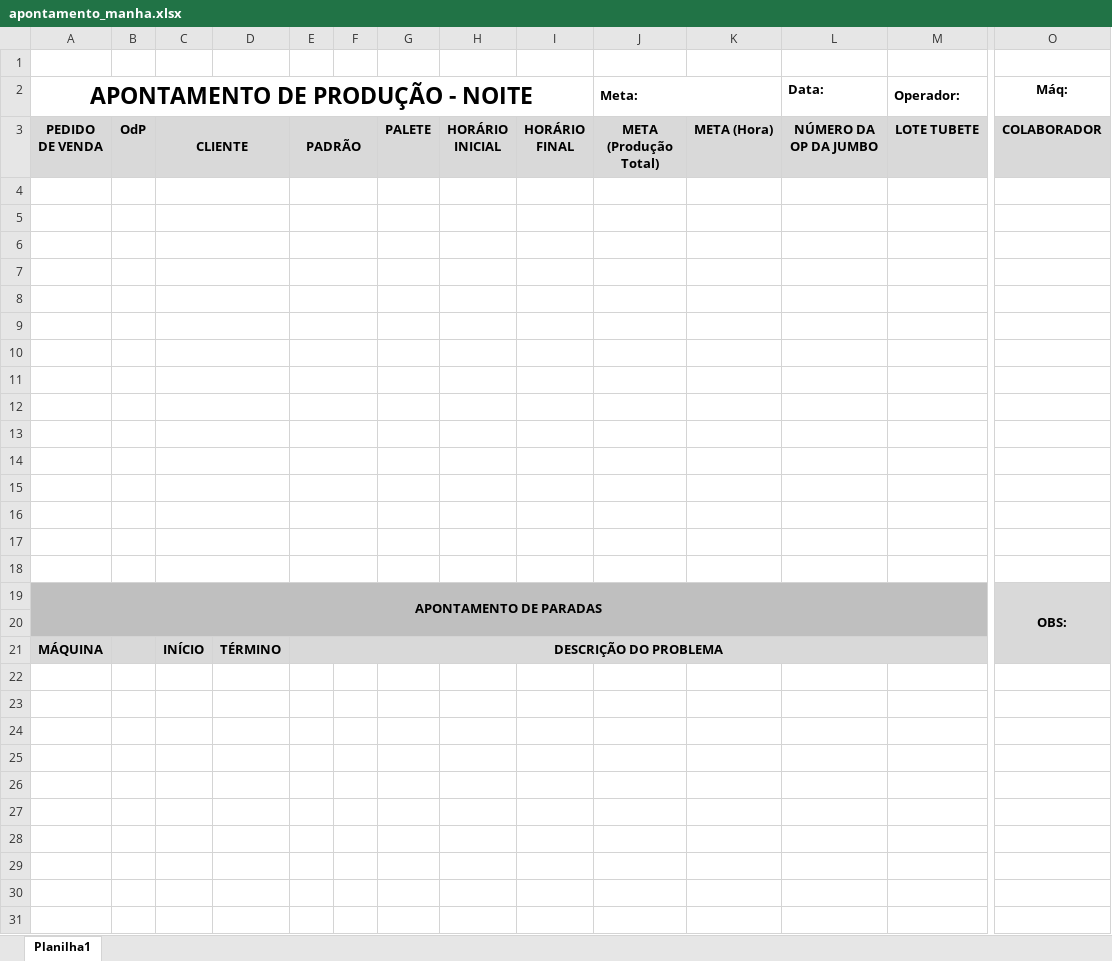
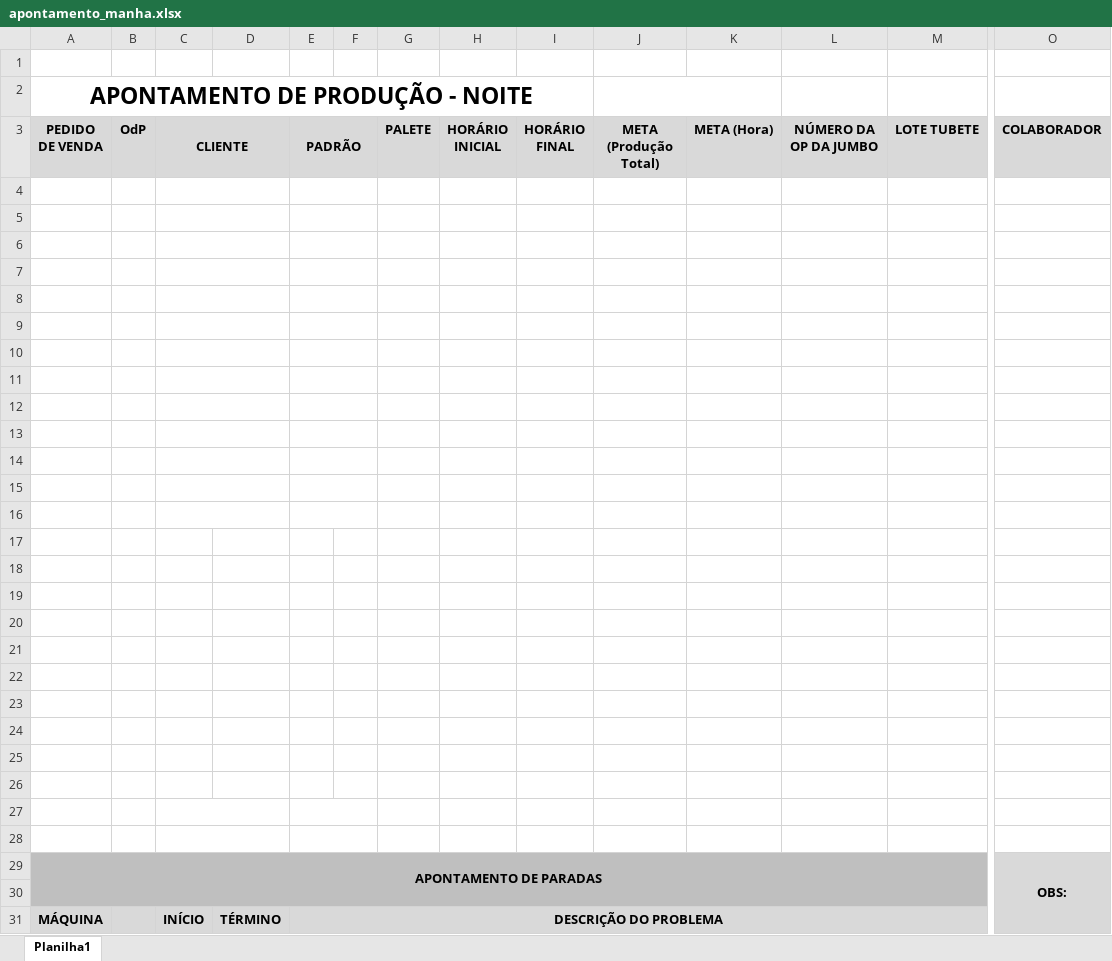
Before and after one commit to transformacao-digital123/Transformers, an Excel workbook: modelos/apontamento_manha.xlsx, sheet Planilha1, drawn as a sheet; only a part is shown, gaps mark what is left out; values as stored, in another font and other column widths than the file's, no borders; charts and pictures not drawn; removed rows and columns are numbered as before the commit, all else as after; rows hold the shown columns only; the diff names each change by its address in the sheet, - before the commit and + after, or states it on an @@ line.

```diff
--- a/modelos/apontamento_manha.xlsx (sheet Planilha1)
+++ b/modelos/apontamento_manha.xlsx (sheet Planilha1)
-row 2: APONTAMENTO DE PRODUÇÃO - NOITE |  |  |  |  |  |  |  |  | Meta: |  | Data: | Operador: | Máq:
+row 2: APONTAMENTO DE PRODUÇÃO - NOITE
+row 4: (empty)
+row 5: (empty)
+row 6: (empty)
+row 7: (empty)
+row 8: (empty)
+row 9: (empty)
+row 10: (empty)
+row 11: (empty)
+row 12: (empty)
+row 13: (empty)
-C7:D7 merged
-E7:F7 merged
-C8:D8 merged
-E8:F8 merged
-C9:D9 merged
-E9:F9 merged
-C10:D10 merged
-E10:F10 merged
-C11:D11 merged
-E11:F11 merged
-C12:D12 merged
-E12:F12 merged
-C13:D13 merged
-E13:F13 merged
-C14:D14 merged
-E14:F14 merged
-C15:D15 merged
-E15:F15 merged
-C16:D16 merged
-E16:F16 merged
```
Also changed, not shown: modelos/apontamento_noite.xlsx, modelos/modelo.xlsx, 3 other files.
